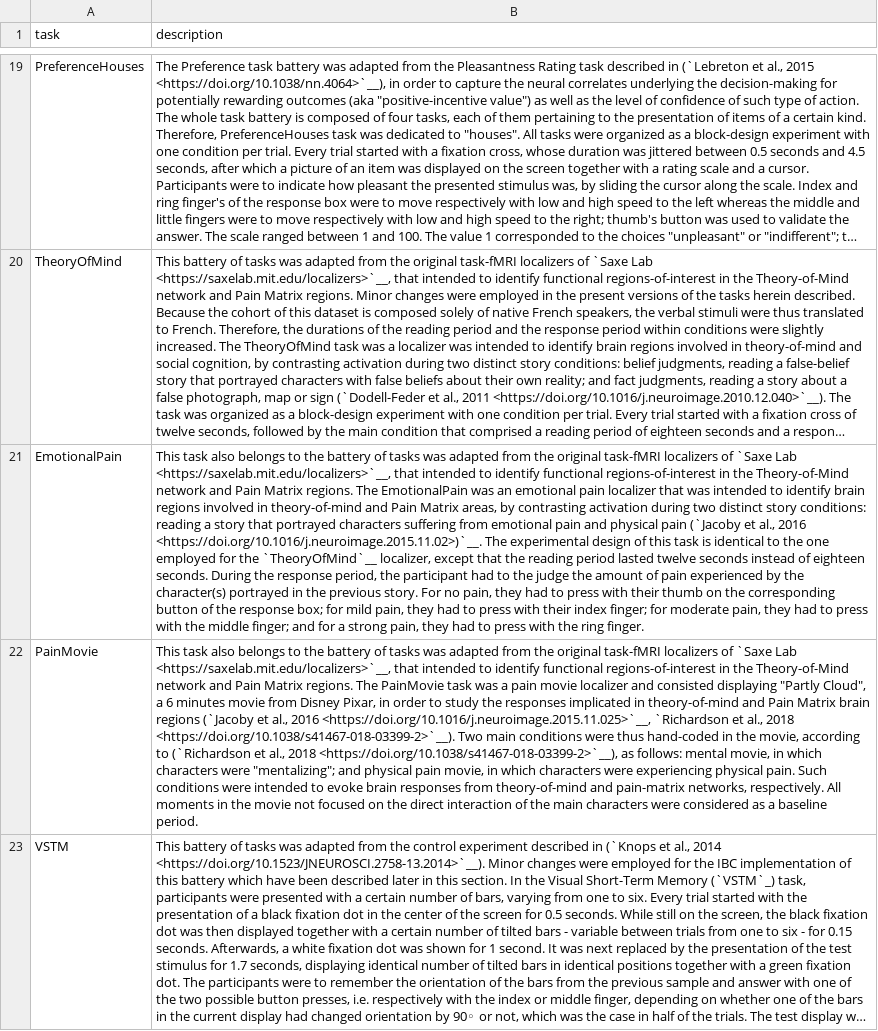
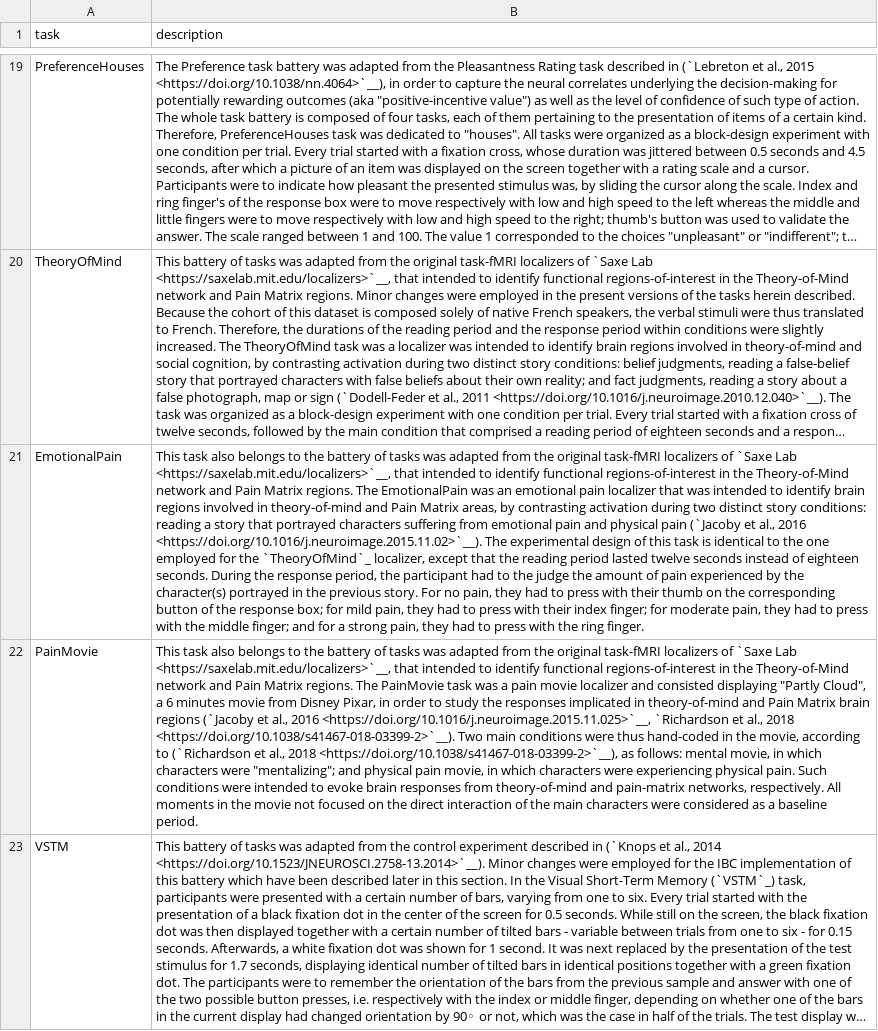
Before and after one commit to individual-brain-charting/public_analysis_code, a TSV file: ibc_data/ibc_tasks.tsv, drawn as a sheet; only a part is shown, gaps mark what is left out; long unchanged cells end in …; the diff names each change by its address in the sheet, - before the commit and + after, or states it on an @@ line.

Commit message:
another fix broken link, also test github action triggering docs build

```diff
--- a/ibc_data/ibc_tasks.tsv
+++ b/ibc_data/ibc_tasks.tsv
-B21 (description): …al., 2016 <https://doi.org/10.1016/j.neuroimage.2015.11.02>)`__. The experimental design of this task is identical to the one employed for the `TheoryOfMind`__ localizer, except…
+B21 (description): …al., 2016 <https://doi.org/10.1016/j.neuroimage.2015.11.02>`__). The experimental design of this task is identical to the one employed for the `TheoryOfMind`_ localizer, except…
```
